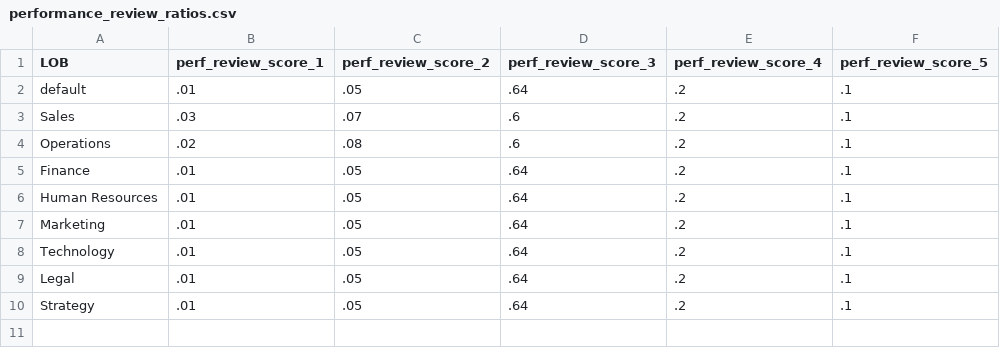
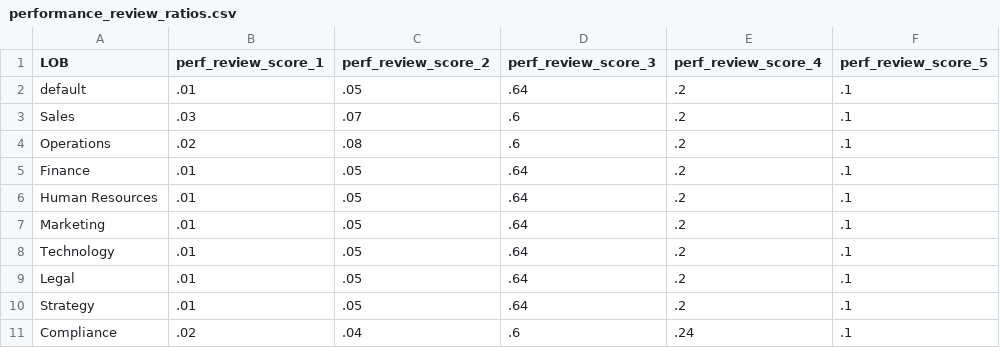
Before and after one commit to harryahlas/sample-hr-database, a CSV file: data/performance_review_ratios.csv, drawn as a sheet; the diff names each change by its address in the sheet, - before the commit and + after, or states it on an @@ line.

Commit message:
Added compliance and fix for missing LOB

```diff
--- a/data/performance_review_ratios.csv
+++ b/data/performance_review_ratios.csv
+row 11: Compliance | .02 | .04 | .6 | .24 | .1
```
Also changed, not shown: 3 other files.
